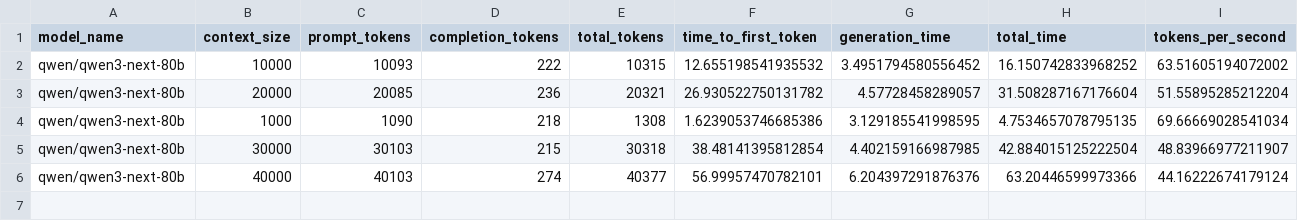
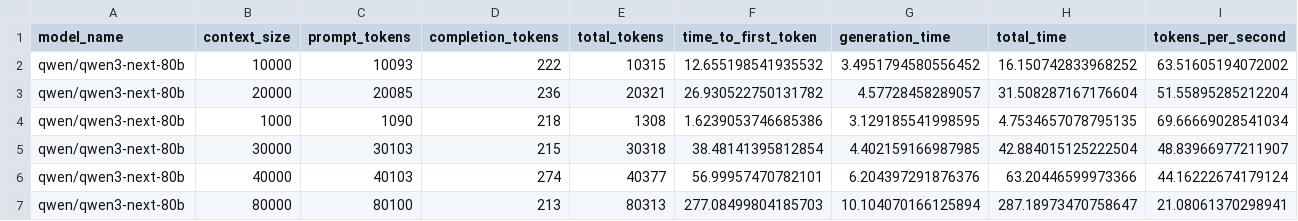
Before and after one commit to latent-variable/LM-Studio-Context-Size-Benchmark, a CSV file: results/qwen_qwen3-next-80b_results.csv, drawn as a sheet; only a part is shown; rows hold the shown columns only; the diff names each change by its address in the sheet, - before the commit and + after, or states it on an @@ line.

```diff
--- a/results/qwen_qwen3-next-80b_results.csv
+++ b/results/qwen_qwen3-next-80b_results.csv
+row 7: qwen/qwen3-next-80b | 80000 | 80100 | 213 | 80313 | 277.08499804185703 | 10.104070166125894 | 287.18973470758647 | 21.08061370298941
```
Also changed, not shown: results/openai_gpt-oss-20b_results.csv, 5 other files.
